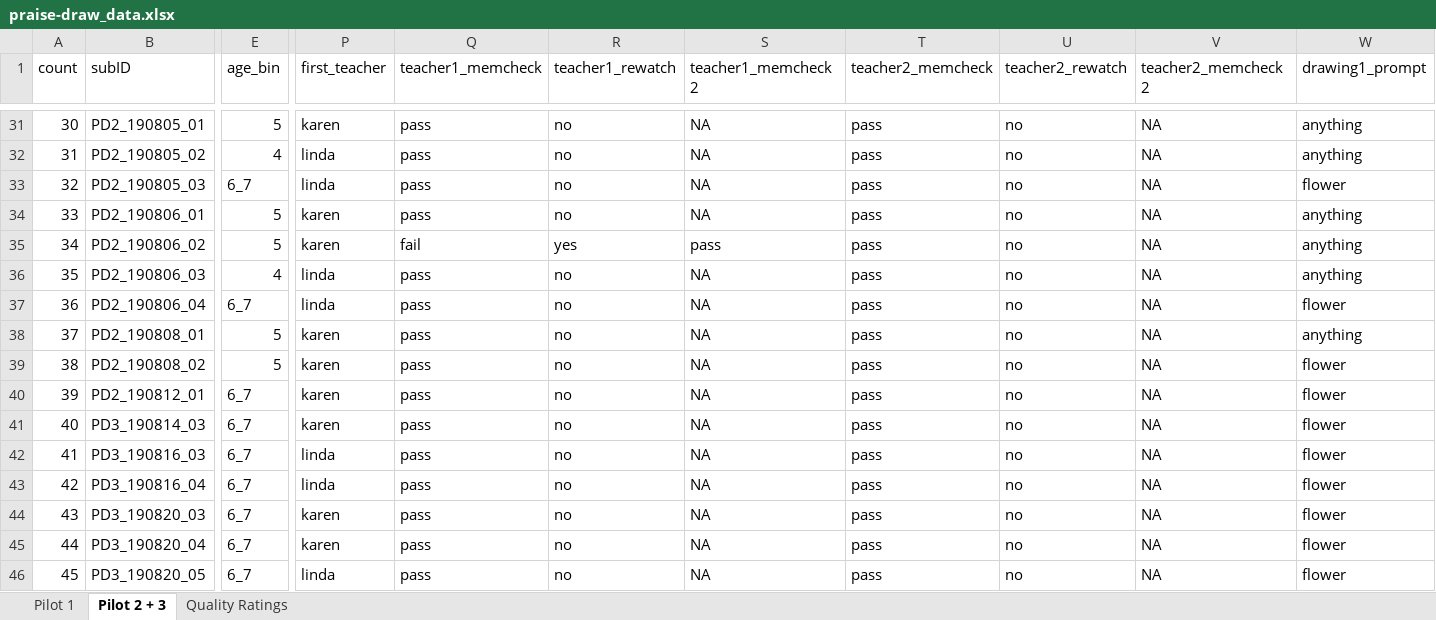
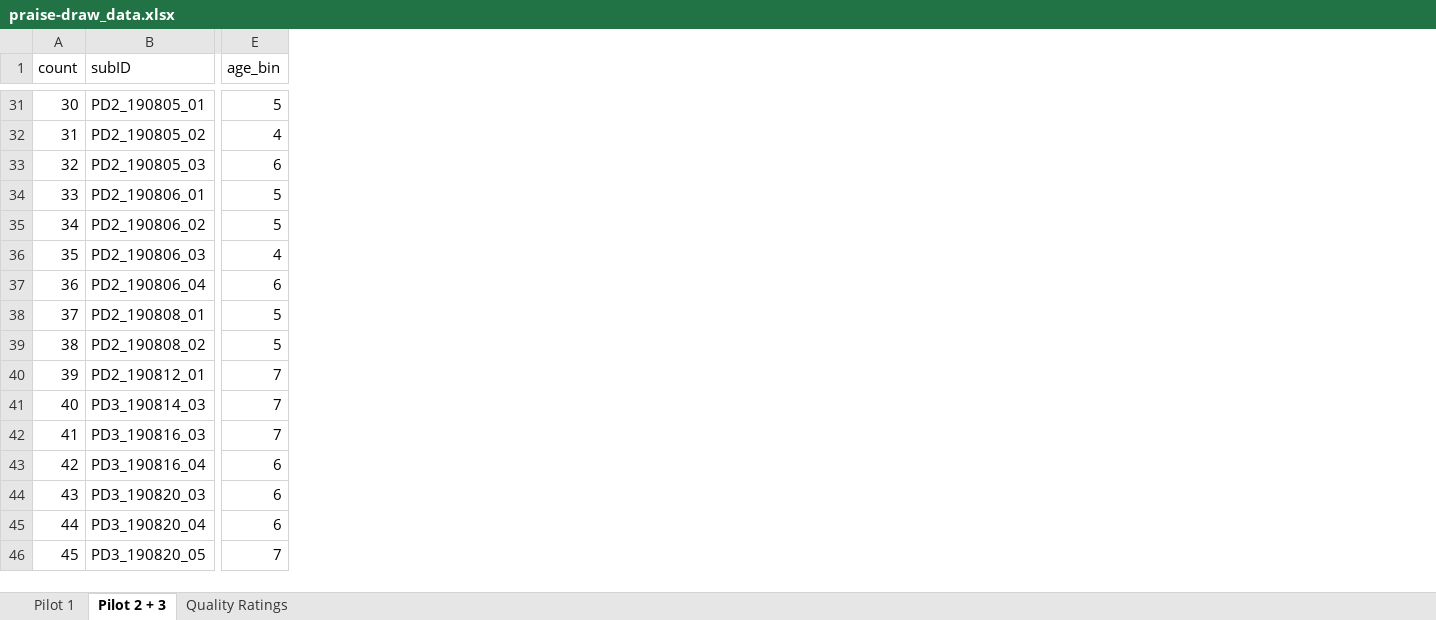
Before and after one commit to masaba/praise-draw, an Excel workbook: analysis/praise-draw_data.xlsx, sheet Pilot 2 + 3, drawn as a sheet; only a part is shown, gaps mark what is left out; values as stored, in another font and other column widths than the file's, no borders; removed rows and columns are numbered as before the commit, all else as after; the diff covers the shown part only; the diff names each change by its address in the sheet, - before the commit and + after, or states it on an @@ line.

Commit message:
updated data sheet

```diff
--- a/analysis/praise-draw_data.xlsx (sheet Pilot 2 + 3)
+++ b/analysis/praise-draw_data.xlsx (sheet Pilot 2 + 3)
@@ column P (first_teacher) hidden, rows 31-46: karen | linda | linda | karen | karen | linda | linda | karen | karen | karen | karen | linda | linda | karen | karen | linda @@
@@ column Q (teacher1_memcheck) hidden, rows 31-46: pass | pass | pass | pass | fail | pass | pass | pass | pass | pass | pass | pass | pass | pass | pass | pass @@
@@ column R (teacher1_rewatch) hidden, rows 31-46: no | no | no | no | yes | no | no | no | no | no | no | no | no | no | no | no @@
@@ column S (teacher1_memcheck2) hidden, rows 31-46: NA | NA | NA | NA | pass | NA | NA | NA | NA | NA | NA | NA | NA | NA | NA | NA @@
@@ column T (teacher2_memcheck) hidden, rows 31-46: all pass @@
@@ column U (teacher2_rewatch) hidden, rows 31-46: all no @@
@@ column V (teacher2_memcheck2) hidden, rows 31-46: all NA @@
@@ column W (drawing1_prompt) hidden, rows 31-46: anything | anything | flower | anything | anything | anything | flower | anything | flower | flower | flower | flower | flower | flower | flower | flower @@
-E33 (age_bin): 6_7
+E33 (age_bin): 6
-E37 (age_bin): 6_7
+E37 (age_bin): 6
-E40:E42 (age_bin): 6_7
+E40:E42 (age_bin): 7
-E43:E45 (age_bin): 6_7
+E43:E45 (age_bin): 6
-E46 (age_bin): 6_7
+E46 (age_bin): 7
```
Also changed, not shown: 9 added rows, 5 removed columns and 6 edited cells elsewhere in this sheet, formulas that keep their value, 7 other files.
